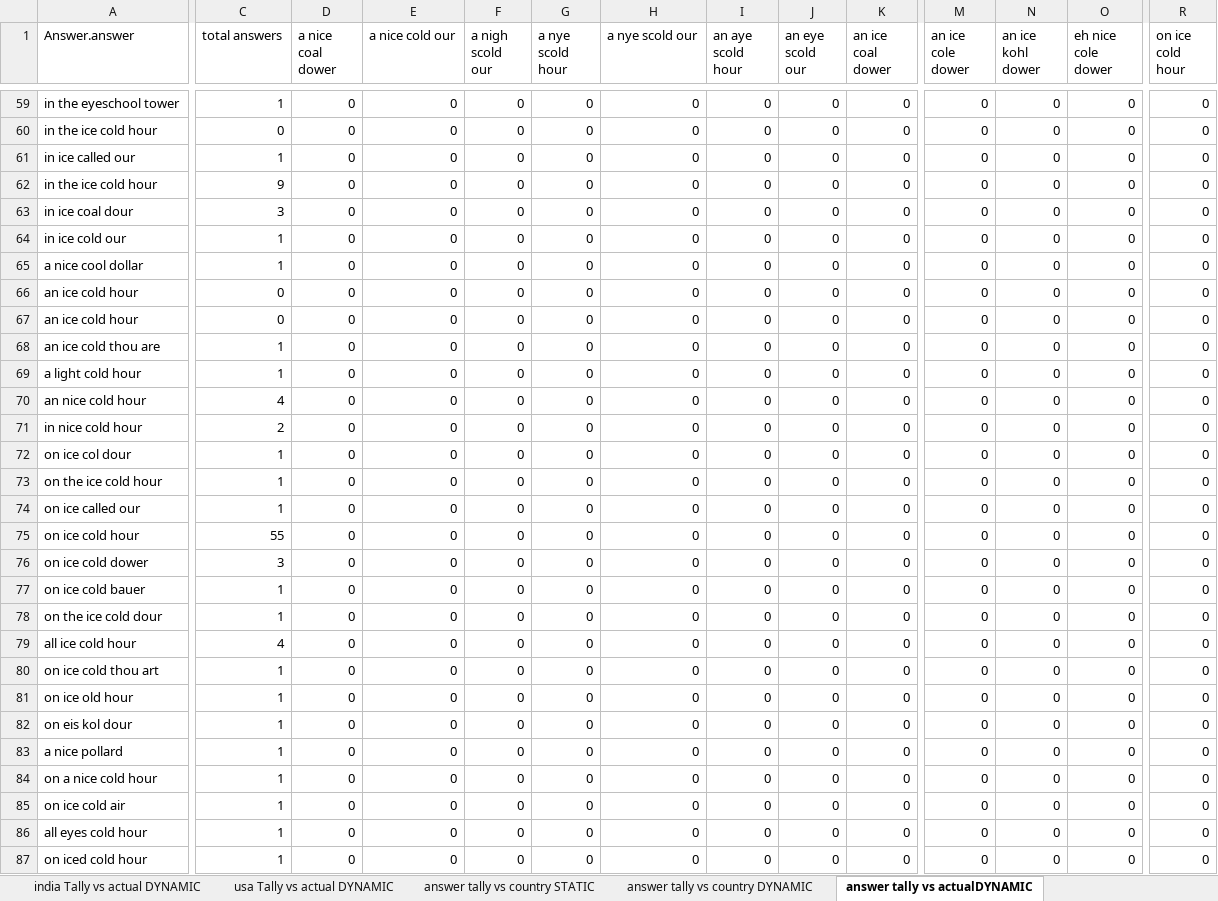
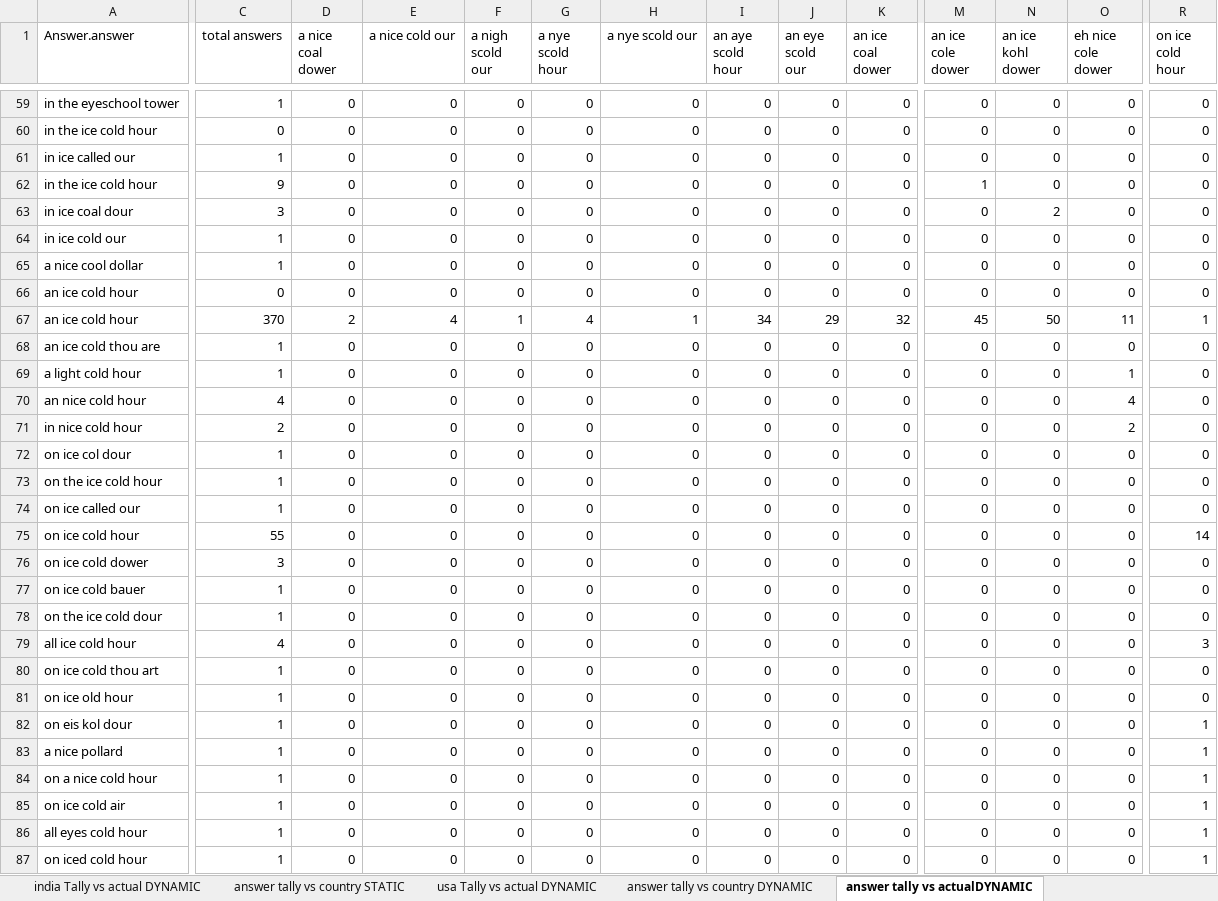
Before and after one commit to jenee/Thesis, an Excel workbook: MechanicalTurkStuff/TranscriptionHits_forMinitab.xlsx, sheet answer tally vs actualDYNAMIC, drawn as a sheet; only a part is shown, gaps mark what is left out; values as stored, in another font and other column widths than the file's, no borders; conditional formats not drawn; the diff covers the shown part only; the diff names each change by its address in the sheet, - before the commit and + after, or states it on an @@ line.

Commit message:
Did a readthrough+cleanup of my excel spreadsheets
Affected tabs:
usa Tally vs actual DYNAMIC
answer Tally vs actualDYNAMIC
answer Tally vs country DYNAMIC
Batch_813445_batch_results.csv
All Response Summary Charts

What I want that I can't figure out how to do:
--Unique respondents per country. (Try with Refine)

Ideas for mapping:
-point graph of expected freq versus actual occurance(minitab!)
-point graph of recorded phrase expected freq versus answer expected freq

-bar graph, where each bar is an answer, y axis is # responses, and graph is per-recording

```diff
--- a/MechanicalTurkStuff/TranscriptionHits_forMinitab.xlsx (sheet answer tally vs actualDYNAMIC)
+++ b/MechanicalTurkStuff/TranscriptionHits_forMinitab.xlsx (sheet answer tally vs actualDYNAMIC)
@@ sheet tab order changed: india Tally vs actual DYNAMIC | answer tally vs country STATIC | usa Tally vs actual DYNAMIC | answer tally vs country DYNAMIC | answer tally vs actualDYNAMIC @@
-M62 (an ice cole dower): 0
+M62 (an ice cole dower): 1
-N63 (an ice kohl dower): 0
+N63 (an ice kohl dower): 2
-C67 (total answers): 0
+C67 (total answers): 370
-D67 (a nice coal dower): 0
+D67 (a nice coal dower): 2
-E67 (a nice cold our): 0
+E67 (a nice cold our): 4
-F67 (a nigh scold our): 0
+F67 (a nigh scold our): 1
-G67 (a nye scold hour): 0
+G67 (a nye scold hour): 4
-H67 (a nye scold our): 0
+H67 (a nye scold our): 1
-I67 (an aye scold hour): 0
+I67 (an aye scold hour): 34
-J67 (an eye scold our): 0
+J67 (an eye scold our): 29
-K67 (an ice coal dower): 0
+K67 (an ice coal dower): 32
-M67 (an ice cole dower): 0
+M67 (an ice cole dower): 45
-N67 (an ice kohl dower): 0
+N67 (an ice kohl dower): 50
-O67 (eh nice cole dower): 0
+O67 (eh nice cole dower): 11
-R67 (on ice cold hour): 0
+R67 (on ice cold hour): 1
-O69 (eh nice cole dower): 0
+O69 (eh nice cole dower): 1
-O70 (eh nice cole dower): 0
+O70 (eh nice cole dower): 4
-O71 (eh nice cole dower): 0
+O71 (eh nice cole dower): 2
-R75 (on ice cold hour): 0
+R75 (on ice cold hour): 14
-R79 (on ice cold hour): 0
+R79 (on ice cold hour): 3
-R82:R87 (on ice cold hour): 0
+R82:R87 (on ice cold hour): 1
```
Also changed, not shown: 99 edited cells elsewhere in this sheet, sheet answer tally vs country DYNAMIC, sheet All Response Summary charts, sheet Batch_813445_batch_results.csv, formulas that keep their value, charts or pictures.
